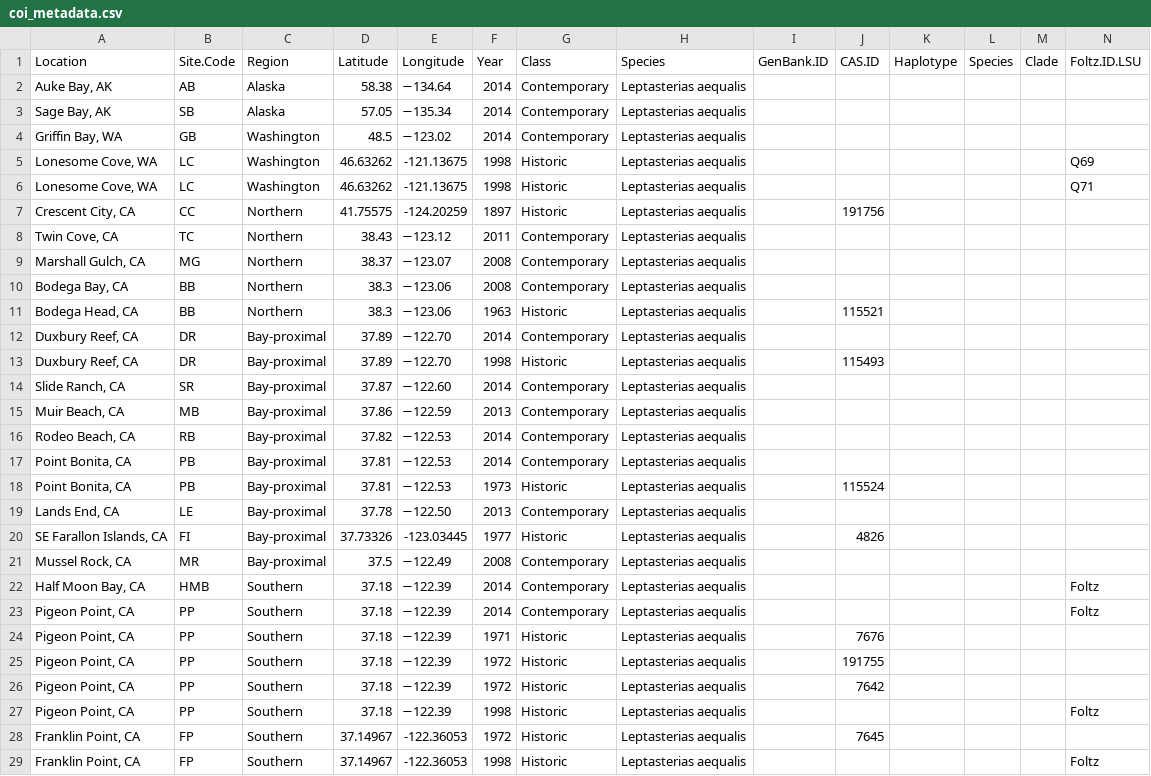
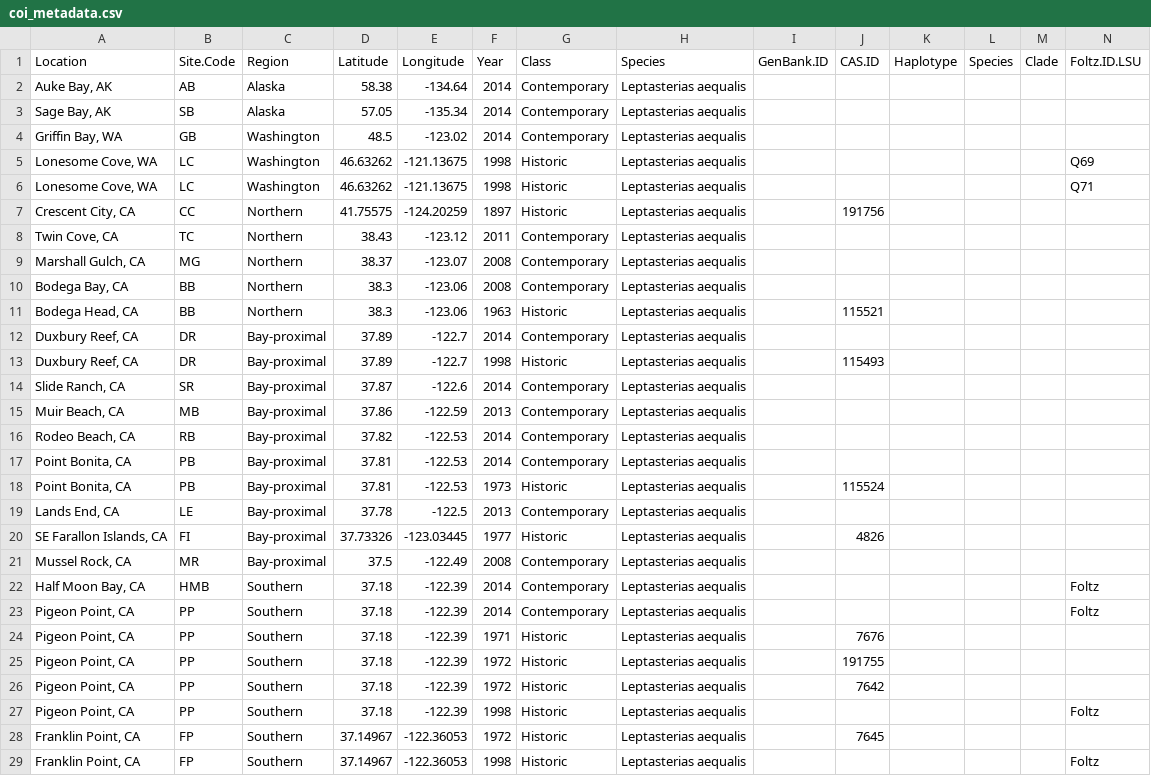
Before and after one commit to jenna-tb-ekwealor/Biostatistics_laboratory, a CSV file: Materials/coi_metadata.csv, drawn as a sheet; only a part is shown; the diff covers the shown part only.

Commit message:
Update coi_metadata.csv

```diff
--- a/Materials/coi_metadata.csv
+++ b/Materials/coi_metadata.csv
@@ -2,3 +2,3 @@
-"Auke Bay, AK",AB,Alaska,58.38, −134.64,2014,Contemporary,Leptasterias aequalis,,,,,,,,,
-"Sage Bay, AK",SB,Alaska,57.05, −135.34,2014,Contemporary,Leptasterias aequalis,,,,,,,,,
-"Griffin Bay, WA",GB,Washington,48.5, −123.02,2014,Contemporary,Leptasterias aequalis,,,,,,,,,
+"Auke Bay, AK",AB,Alaska,58.38,-134.64,2014,Contemporary,Leptasterias aequalis,,,,,,
+"Sage Bay, AK",SB,Alaska,57.05,-135.34,2014,Contemporary,Leptasterias aequalis,,,,,,
+"Griffin Bay, WA",GB,Washington,48.5,-123.02,2014,Contemporary,Leptasterias aequalis,,,,,,
@@ -8,12 +8,12 @@
-"Twin Cove, CA",TC,Northern,38.43, −123.12,2011,Contemporary,Leptasterias aequalis,,,,,,,,,
-"Marshall Gulch, CA",MG,Northern,38.37, −123.07,2008,Contemporary,Leptasterias aequalis,,,,,,,,,
-"Bodega Bay, CA",BB,Northern,38.3, −123.06,2008,Contemporary,Leptasterias aequalis,,,,,,,,,
-"Bodega Head, CA",BB,Northern,38.3, −123.06,1963,Historic,Leptasterias aequalis,,115521,,,,,,,
-"Duxbury Reef, CA",DR,Bay-proximal,37.89, −122.70,2014,Contemporary,Leptasterias aequalis,,,,,,,,,
-"Duxbury Reef, CA",DR,Bay-proximal,37.89, −122.70,1998,Historic,Leptasterias aequalis,,115493,,,,,,,
-"Slide Ranch, CA",SR,Bay-proximal,37.87, −122.60,2014,Contemporary,Leptasterias aequalis,,,,,,,,,
-"Muir Beach, CA",MB,Bay-proximal,37.86, −122.59,2013,Contemporary,Leptasterias aequalis,,,,,,,,,
-"Rodeo Beach, CA",RB,Bay-proximal,37.82, −122.53,2014,Contemporary,Leptasterias aequalis,,,,,,,,,
-"Point Bonita, CA",PB,Bay-proximal,37.81, −122.53,2014,Contemporary,Leptasterias aequalis,,,,,,,,,
-"Point Bonita, CA",PB,Bay-proximal,37.81, −122.53,1973,Historic,Leptasterias aequalis,,115524,,,,,,,
-"Lands End, CA",LE,Bay-proximal,37.78, −122.50,2013,Contemporary,Leptasterias aequalis,,,,,,,,,
+"Twin Cove, CA",TC,Northern,38.43,-123.12,2011,Contemporary,Leptasterias aequalis,,,,,,
+"Marshall Gulch, CA",MG,Northern,38.37,-123.07,2008,Contemporary,Leptasterias aequalis,,,,,,
+"Bodega Bay, CA",BB,Northern,38.3,-123.06,2008,Contemporary,Leptasterias aequalis,,,,,,
+"Bodega Head, CA",BB,Northern,38.3,-123.06,1963,Historic,Leptasterias aequalis,,115521,,,,
+"Duxbury Reef, CA",DR,Bay-proximal,37.89,-122.7,2014,Contemporary,Leptasterias aequalis,,,,,,
+"Duxbury Reef, CA",DR,Bay-proximal,37.89,-122.7,1998,Historic,Leptasterias aequalis,,115493,,,,
+"Slide Ranch, CA",SR,Bay-proximal,37.87,-122.6,2014,Contemporary,Leptasterias aequalis,,,,,,
+"Muir Beach, CA",MB,Bay-proximal,37.86,-122.59,2013,Contemporary,Leptasterias aequalis,,,,,,
+"Rodeo Beach, CA",RB,Bay-proximal,37.82,-122.53,2014,Contemporary,Leptasterias aequalis,,,,,,
+"Point Bonita, CA",PB,Bay-proximal,37.81,-122.53,2014,Contemporary,Leptasterias aequalis,,,,,,
+"Point Bonita, CA",PB,Bay-proximal,37.81,-122.53,1973,Historic,Leptasterias aequalis,,115524,,,,
+"Lands End, CA",LE,Bay-proximal,37.78,-122.5,2013,Contemporary,Leptasterias aequalis,,,,,,
@@ -21,7 +21,7 @@
-"Mussel Rock, CA",MR,Bay-proximal,37.5, −122.49,2008,Contemporary,Leptasterias aequalis,,,,,,,,,
-"Half Moon Bay, CA",HMB,Southern,37.18, −122.39,2014,Contemporary,Leptasterias aequalis,,,,,,Foltz,,,
-"Pigeon Point, CA",PP,Southern,37.18, −122.39,2014,Contemporary,Leptasterias aequalis,,,,,,Foltz,,,
-"Pigeon Point, CA",PP,Southern,37.18, −122.39,1971,Historic,Leptasterias aequalis,,7676,,,,,,,
-"Pigeon Point, CA",PP,Southern,37.18, −122.39,1972,Historic,Leptasterias aequalis,,191755,,,,,,,
-"Pigeon Point, CA",PP,Southern,37.18, −122.39,1972,Historic,Leptasterias aequalis,,7642,,,,,,,
-"Pigeon Point, CA",PP,Southern,37.18, −122.39,1998,Historic,Leptasterias aequalis,,,,,,Foltz,,,
+"Mussel Rock, CA",MR,Bay-proximal,37.5,-122.49,2008,Contemporary,Leptasterias aequalis,,,,,,
+"Half Moon Bay, CA",HMB,Southern,37.18,-122.39,2014,Contemporary,Leptasterias aequalis,,,,,,Foltz
+"Pigeon Point, CA",PP,Southern,37.18,-122.39,2014,Contemporary,Leptasterias aequalis,,,,,,Foltz
+"Pigeon Point, CA",PP,Southern,37.18,-122.39,1971,Historic,Leptasterias aequalis,,7676,,,,
+"Pigeon Point, CA",PP,Southern,37.18,-122.39,1972,Historic,Leptasterias aequalis,,191755,,,,
+"Pigeon Point, CA",PP,Southern,37.18,-122.39,1972,Historic,Leptasterias aequalis,,7642,,,,
+"Pigeon Point, CA",PP,Southern,37.18,-122.39,1998,Historic,Leptasterias aequalis,,,,,,Foltz
```
Also changed, not shown: 2 edited cells elsewhere in this file.
